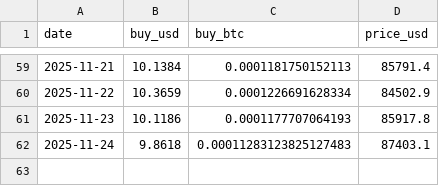
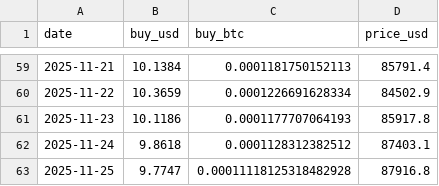
Before and after one commit to xunyoyo/DCA-with-ahr999, a CSV file: trade_log.csv, drawn as a sheet; only a part is shown, gaps mark what is left out.

```diff
--- a/trade_log.csv
+++ b/trade_log.csv
@@ -61,2 +61,3 @@ date,buy_usd,buy_btc,price_usd
 2025-11-23,10.1186,0.0001177707064193,85917.8
-2025-11-24,9.8618,0.00011283123825127483,87403.1
+2025-11-24,9.8618,0.0001128312382512,87403.1
+2025-11-25,9.7747,0.00011118125318482928,87916.8
```
Also changed, not shown: 1 other file.
